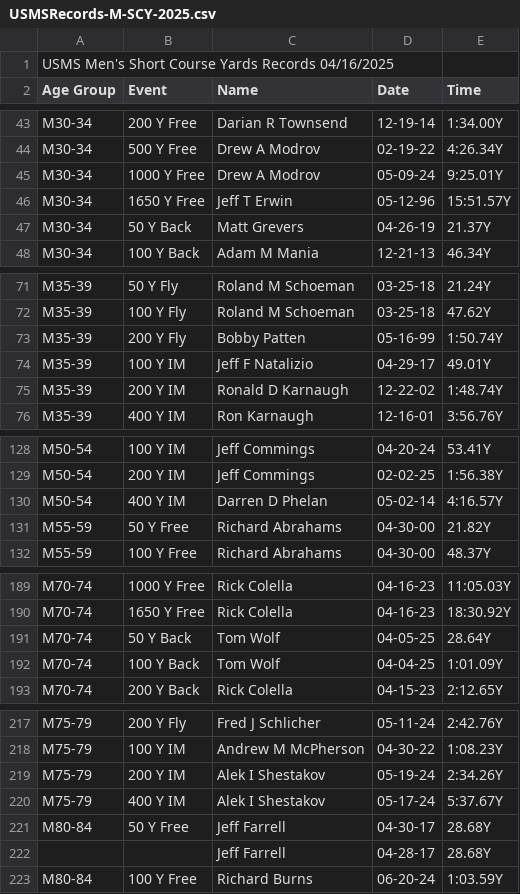
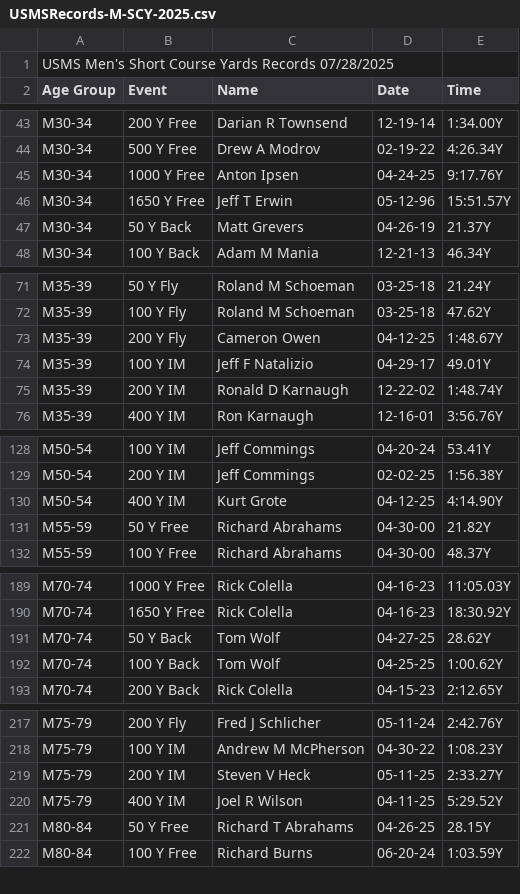
Before and after one commit to bobup/PMSTopTen, a CSV file: SeasonData/Season-2025/SourceData-2025/USMSRecords-M-SCY-2025.csv, drawn as a sheet; only a part is shown, gaps mark what is left out; the diff covers the shown part only.

Commit message:
modified:   Code/Scripts/PMSScripts/DevPushTT.bash 		Updated some comments
	modified:   SeasonData/Season-2025/SourceData-2025/2025PacMastersOWPlacesForEachSwimmer.csv
	modified:   SeasonData/Season-2025/SourceData-2025/PACTOP10SCY-2025.csv
	modified:   SeasonData/Season-2025/SourceData-2025/PACTop10LCM-2025.csv
	modified:   SeasonData/Season-2025/SourceData-2025/USMSRecords-M-LCM-2025.csv
	modified:   SeasonData/Season-2025/SourceData-2025/USMSRecords-M-SCM-2025.csv
	modified:   SeasonData/Season-2025/SourceData-2025/USMSRecords-M-SCY-2025.csv
	modified:   SeasonData/Season-2025/SourceData-2025/USMSRecords-W-LCM-2025.csv
	modified:   SeasonData/Season-2025/SourceData-2025/USMSRecords-W-SCM-2025.csv
	modified:   SeasonData/Season-2025/SourceData-2025/USMSRecords-W-SCY-2025.csv
	modified:   SeasonData/Season-2025/SourceData-2025/races.txt

```diff
--- a/SeasonData/Season-2025/SourceData-2025/USMSRecords-M-SCY-2025.csv
+++ b/SeasonData/Season-2025/SourceData-2025/USMSRecords-M-SCY-2025.csv
@@ -1,2 +1,2 @@
-USMS Men's Short Course Yards Records 04/16/2025
+USMS Men's Short Course Yards Records 07/28/2025
 Age Group,Event,Name,Date,Time
@@ -44,3 +44,3 @@ M30-34,200 Y Free,Darian R Townsend,12-19-14,1:34.00Y
 M30-34,500 Y Free,Drew A Modrov,02-19-22,4:26.34Y
-M30-34,1000 Y Free,Drew A Modrov,05-09-24,9:25.01Y
+M30-34,1000 Y Free,Anton Ipsen,04-24-25,9:17.76Y
 M30-34,1650 Y Free,Jeff T Erwin,05-12-96,15:51.57Y
@@ -72,3 +72,3 @@ M35-39,50 Y Fly,Roland M Schoeman,03-25-18,21.24Y
 M35-39,100 Y Fly,Roland M Schoeman,03-25-18,47.62Y
-M35-39,200 Y Fly,Bobby Patten,05-16-99,1:50.74Y
+M35-39,200 Y Fly,Cameron Owen,04-12-25,1:48.67Y
 M35-39,100 Y IM,Jeff F Natalizio,04-29-17,49.01Y
@@ -129,3 +129,3 @@ M50-54,100 Y IM,Jeff Commings,04-20-24,53.41Y
 M50-54,200 Y IM,Jeff Commings,02-02-25,1:56.38Y
-M50-54,400 Y IM,Darren D Phelan,05-02-14,4:16.57Y
+M50-54,400 Y IM,Kurt Grote,04-12-25,4:14.90Y
 M55-59,50 Y Free,Richard Abrahams,04-30-00,21.82Y
@@ -190,4 +190,4 @@ M70-74,1000 Y Free,Rick Colella,04-16-23,11:05.03Y
 M70-74,1650 Y Free,Rick Colella,04-16-23,18:30.92Y
-M70-74,50 Y Back,Tom Wolf,04-05-25,28.64Y
-M70-74,100 Y Back,Tom Wolf,04-04-25,1:01.09Y
+M70-74,50 Y Back,Tom Wolf,04-27-25,28.62Y
+M70-74,100 Y Back,Tom Wolf,04-25-25,1:00.62Y
 M70-74,200 Y Back,Rick Colella,04-15-23,2:12.65Y
@@ -218,6 +218,5 @@ M75-79,200 Y Fly,Fred J Schlicher,05-11-24,2:42.76Y
 M75-79,100 Y IM,Andrew M McPherson,04-30-22,1:08.23Y
-M75-79,200 Y IM,Alek I Shestakov,05-19-24,2:34.26Y
-M75-79,400 Y IM,Alek I Shestakov,05-17-24,5:37.67Y
-M80-84,50 Y Free,Jeff Farrell,04-30-17,28.68Y
-,,Jeff Farrell,04-28-17,28.68Y
+M75-79,200 Y IM,Steven V Heck,05-11-25,2:33.27Y
+M75-79,400 Y IM,Joel R Wilson,04-11-25,5:29.52Y
+M80-84,50 Y Free,Richard T Abrahams,04-26-25,28.15Y
 M80-84,100 Y Free,Richard Burns,06-20-24,1:03.59Y
```
Also changed, not shown: 14 edited cells elsewhere in this file, SeasonData/Season-2025/SourceData-2025/USMSRecords-M-LCM-2025.csv, SeasonData/Season-2025/SourceData-2025/USMSRecords-M-SCM-2025.csv, 8 other files.
